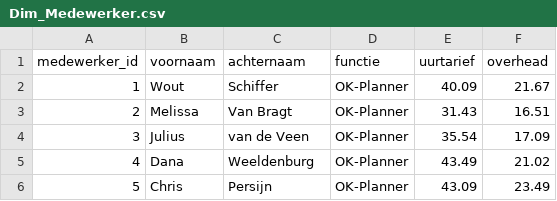
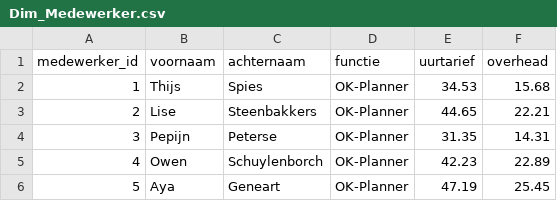
Before and after one commit to Boomstreek/StudieFontys, a CSV file: Sem02/Challenge01/IndividueelProject_1b/03 Realisation/MockData/script/data_output/Dim_Medewerker.csv, drawn as a sheet.

```diff
--- a/Sem02/Challenge01/IndividueelProject_1b/03 Realisation/MockData/script/data_output/Dim_Medewerker.csv
+++ b/Sem02/Challenge01/IndividueelProject_1b/03 Realisation/MockData/script/data_output/Dim_Medewerker.csv
@@ -1,6 +1,6 @@
 medewerker_id,voornaam,achternaam,functie,uurtarief,overhead
-1,Wout,Schiffer,OK-Planner,40.09,21.67
-2,Melissa,Van Bragt,OK-Planner,31.43,16.51
-3,Julius,van de Veen,OK-Planner,35.54,17.09
-4,Dana,Weeldenburg,OK-Planner,43.49,21.02
-5,Chris,Persijn,OK-Planner,43.09,23.49
+1,Thijs,Spies,OK-Planner,34.53,15.68
+2,Lise,Steenbakkers,OK-Planner,44.65,22.21
+3,Pepijn,Peterse,OK-Planner,31.35,14.31
+4,Owen,Schuylenborch,OK-Planner,42.23,22.89
+5,Aya,Geneart,OK-Planner,47.19,25.45
```
Also changed, not shown: Sem02/Challenge01/IndividueelProject_1b/03 Realisation/MockData/script/data_output/Dim_Belpoging.csv, Sem02/Challenge01/IndividueelProject_1b/03 Realisation/MockData/script/data_output/Dim_Patient.csv, 5 other files.
